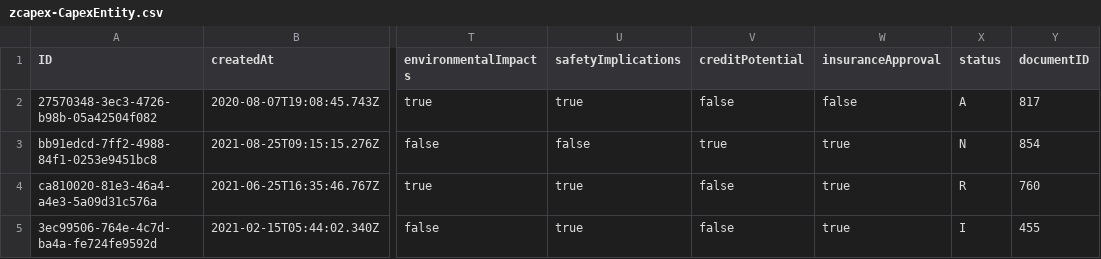
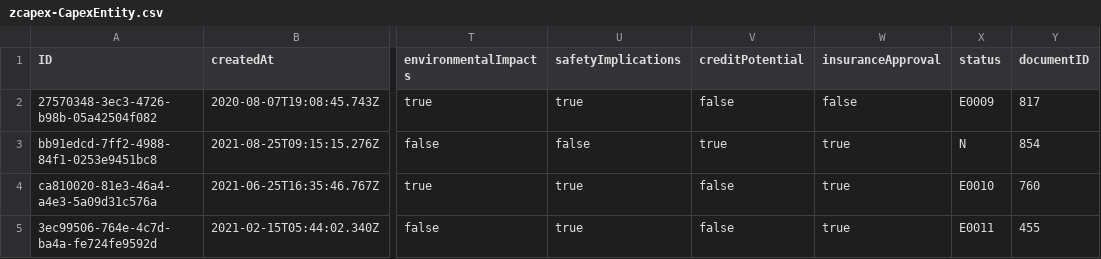
Before and after one commit to JIBIN265/capex, a CSV file: db/data/zcapex-CapexEntity.csv, drawn as a sheet; only a part is shown, gaps mark what is left out; the diff names each change by its address in the sheet, - before the commit and + after, or states it on an @@ line.

```diff
--- a/db/data/zcapex-CapexEntity.csv
+++ b/db/data/zcapex-CapexEntity.csv
-X2 (status): A
+X2 (status): E0009
-X4 (status): R
+X4 (status): E0010
-X5 (status): I
+X5 (status): E0011
```
Also changed, not shown: db/data/zcapex-StatusValues.csv, 28 other files.
